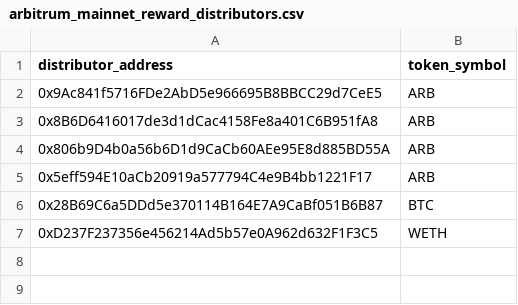
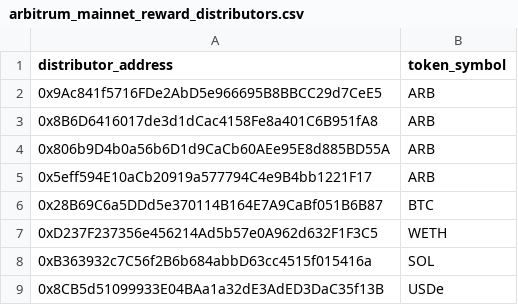
Before and after one commit to Synthetixio/data, a CSV file: transformers/synthetix/seeds/reward_distributors/arbitrum_mainnet_reward_distributors.csv, drawn as a sheet.

Commit message:
add seeds

```diff
--- a/transformers/synthetix/seeds/reward_distributors/arbitrum_mainnet_reward_distributors.csv
+++ b/transformers/synthetix/seeds/reward_distributors/arbitrum_mainnet_reward_distributors.csv
@@ -7 +7,3 @@ distributor_address,token_symbol
 0xD237F237356e456214Ad5b57e0A962d632F1F3C5,WETH
+0xB363932c7C56f2B6b684abbD63cc4515f015416a,SOL
+0x8CB5d51099933E04BAa1a32dE3AdED3DaC35f13B,USDe
```
